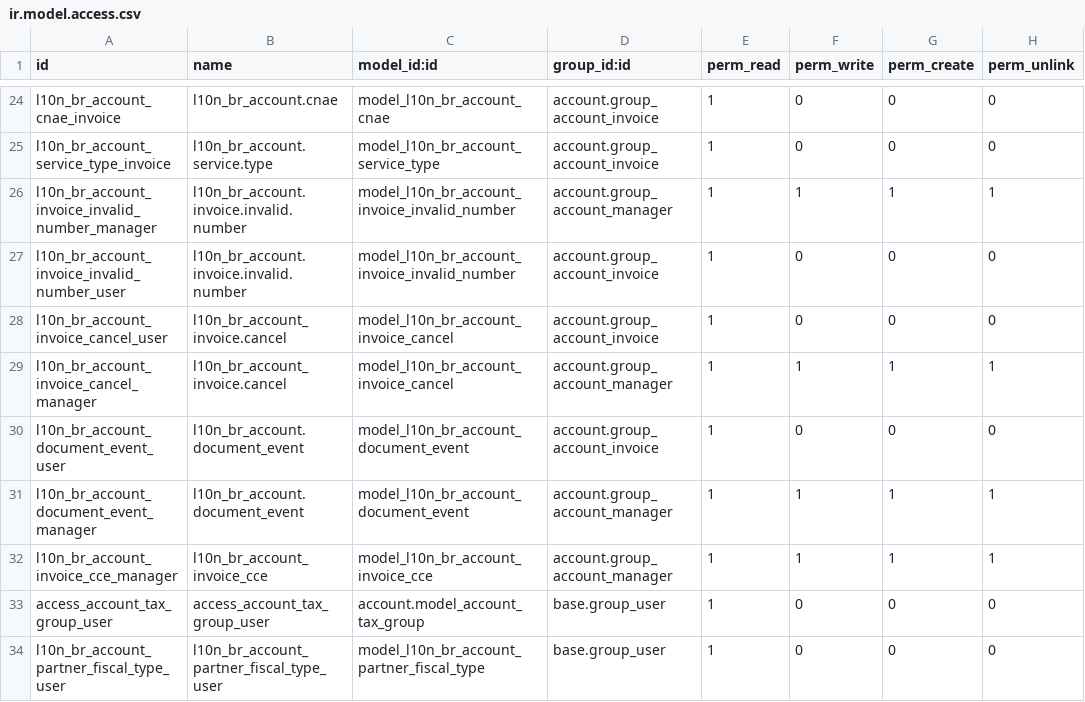
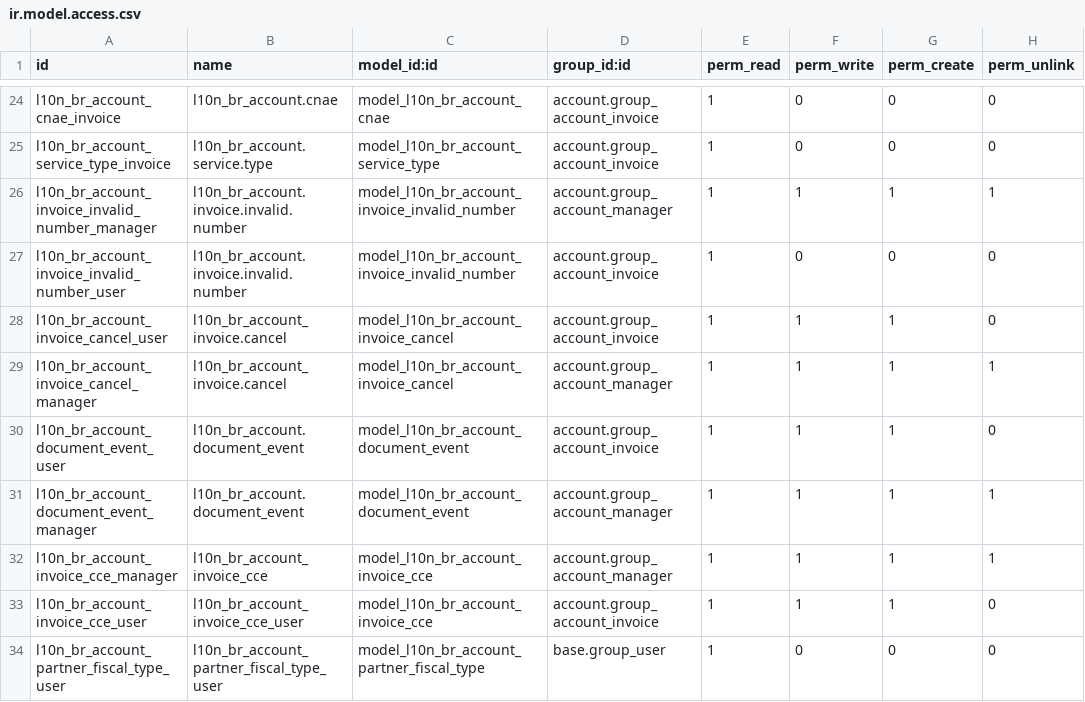
Before and after one commit to akretion/l10n-brazil, a CSV file: l10n_br_account/security/ir.model.access.csv, drawn as a sheet; only a part is shown, gaps mark what is left out.

Commit message:
[MIG] Upport das permissões de segurança da v8
5560ddae2cf038b2d4c6fd6b62273b8cea798555

2b2682486954337a16fbe317088487119612dbf8

79c0107c28be5de2192d66048dce908738ef82c0

792a60b1a03d57f684e5f455c1e91777fec25473

874d8cd1273ab1608aa2e61b627b37902e7983ca

1ac4b1967cdded57df720e408caa8ad2b788a28d

```diff
--- a/l10n_br_account/security/ir.model.access.csv
+++ b/l10n_br_account/security/ir.model.access.csv
@@ -27,8 +27,8 @@
 "l10n_br_account_invoice_invalid_number_user","l10n_br_account.invoice.invalid.number","model_l10n_br_account_invoice_invalid_number","account.group_account_invoice",1,0,0,0
-"l10n_br_account_invoice_cancel_user","l10n_br_account_invoice.cancel","model_l10n_br_account_invoice_cancel","account.group_account_invoice",1,0,0,0
+"l10n_br_account_invoice_cancel_user","l10n_br_account_invoice.cancel","model_l10n_br_account_invoice_cancel","account.group_account_invoice",1,1,1,0
 "l10n_br_account_invoice_cancel_manager","l10n_br_account_invoice.cancel","model_l10n_br_account_invoice_cancel","account.group_account_manager",1,1,1,1
-"l10n_br_account_document_event_user","l10n_br_account.document_event","model_l10n_br_account_document_event","account.group_account_invoice",1,0,0,0
+"l10n_br_account_document_event_user","l10n_br_account.document_event","model_l10n_br_account_document_event","account.group_account_invoice",1,1,1,0
 "l10n_br_account_document_event_manager","l10n_br_account.document_event","model_l10n_br_account_document_event","account.group_account_manager",1,1,1,1
 "l10n_br_account_invoice_cce_manager","l10n_br_account_invoice_cce","model_l10n_br_account_invoice_cce","account.group_account_manager",1,1,1,1
-"access_account_tax_group_user","access_account_tax_group_user","account.model_account_tax_group","base.group_user",1,0,0,0
+"l10n_br_account_invoice_cce_user","l10n_br_account_invoice_cce_user","model_l10n_br_account_invoice_cce","account.group_account_invoice",1,1,1,0
 "l10n_br_account_partner_fiscal_type_user","l10n_br_account_partner_fiscal_type_user","model_l10n_br_account_partner_fiscal_type","base.group_user",1,0,0,0
```
